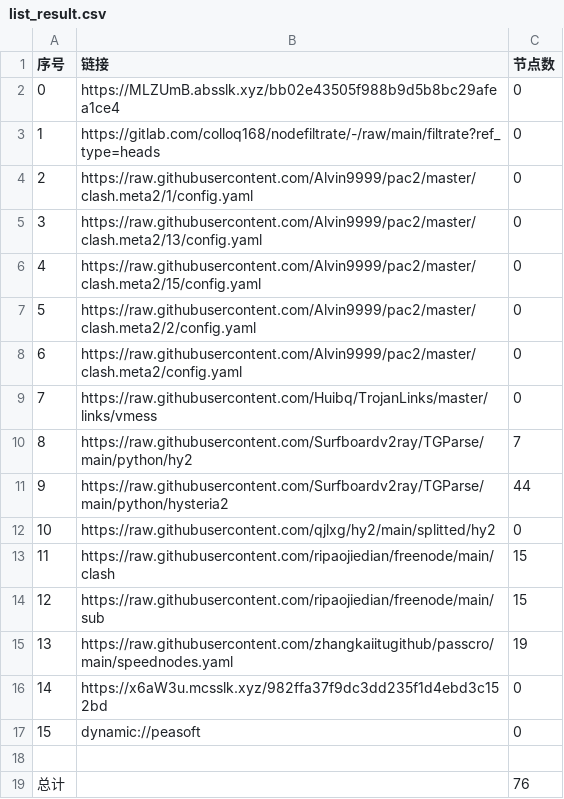
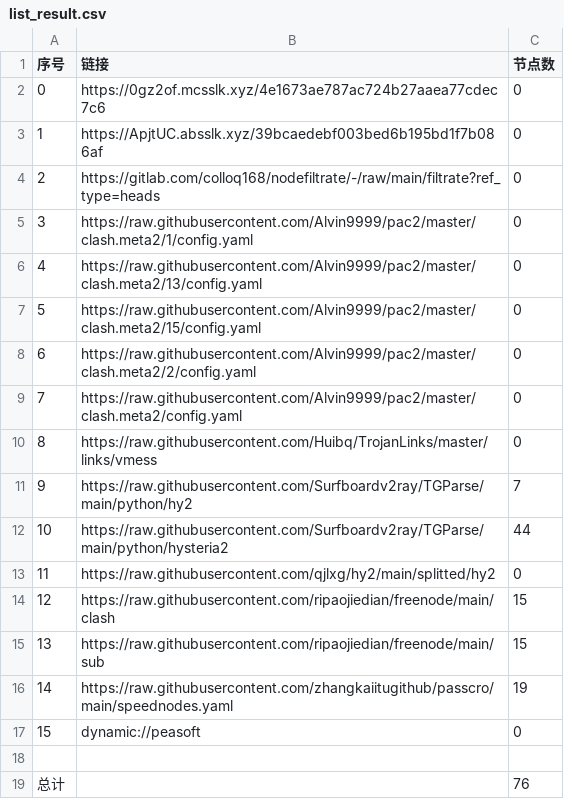
Before and after one commit to sileopro/AutoMergePublicNodes, a CSV file: list_result.csv, drawn as a sheet; removed rows and columns are numbered as before the commit, all else as after; the diff names each change by its address in the sheet, - before the commit and + after, or states it on an @@ line.

```diff
--- a/list_result.csv
+++ b/list_result.csv
+row 2: 0 | https://0gz2of.mcsslk.xyz/4e1673ae787ac724b27aaea77cdec7c6 | 0
@@ column A (序号) renumbered between rows 3 and 16 @@
-B3 (链接): https://MLZUmB.absslk.xyz/bb02e43505f988b9d5b8bc29afea1ce4
+B3 (链接): https://ApjtUC.absslk.xyz/39bcaedebf003bed6b195bd1f7b086af
-row 16: 14 | https://x6aW3u.mcsslk.xyz/982ffa37f9dc3dd235f1d4ebd3c152bd | 0
```
Also changed, not shown: 21 other files.
